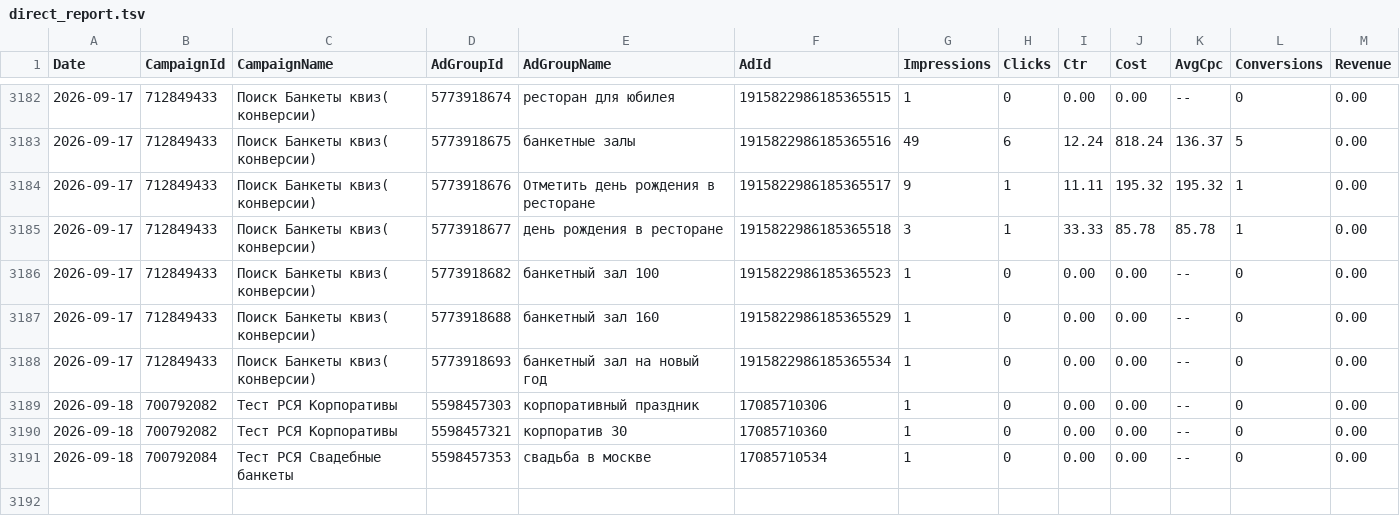
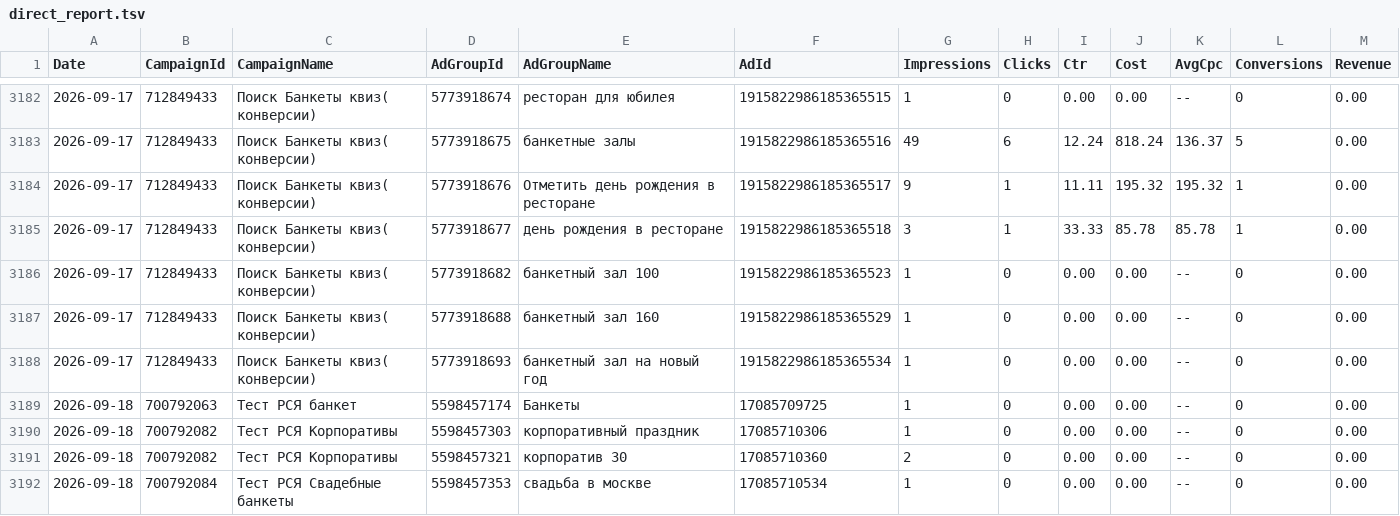
Before and after one commit to Alex19011901/advertising-control-pages, a TSV file: data/direct_report.tsv, drawn as a sheet; only a part is shown, gaps mark what is left out.

```diff
--- a/data/direct_report.tsv
+++ b/data/direct_report.tsv
@@ -3188,4 +3188,5 @@ Date	CampaignId	CampaignName	AdGroupId	AdGroupName	AdId	Impressions	Clicks	Ctr	C
 2026-09-17	712849433	Поиск Банкеты квиз( конверсии)	5773918693	банкетный зал на новый год	1915822986185365534	1	0	0.00	0.00	--	0	0.00
+2026-09-18	700792063	Тест РСЯ банкет	5598457174	Банкеты	17085709725	1	0	0.00	0.00	--	0	0.00
 2026-09-18	700792082	Тест РСЯ Корпоративы	5598457303	корпоративный праздник	17085710306	1	0	0.00	0.00	--	0	0.00
-2026-09-18	700792082	Тест РСЯ Корпоративы	5598457321	корпоратив 30	17085710360	1	0	0.00	0.00	--	0	0.00
+2026-09-18	700792082	Тест РСЯ Корпоративы	5598457321	корпоратив 30	17085710360	2	0	0.00	0.00	--	0	0.00
 2026-09-18	700792084	Тест РСЯ Свадебные банкеты	5598457353	свадьба в москве	17085710534	1	0	0.00	0.00	--	0	0.00
```
Also changed, not shown: 4 other files.
